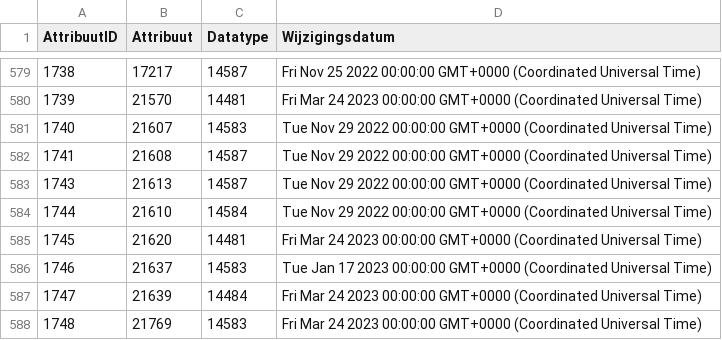
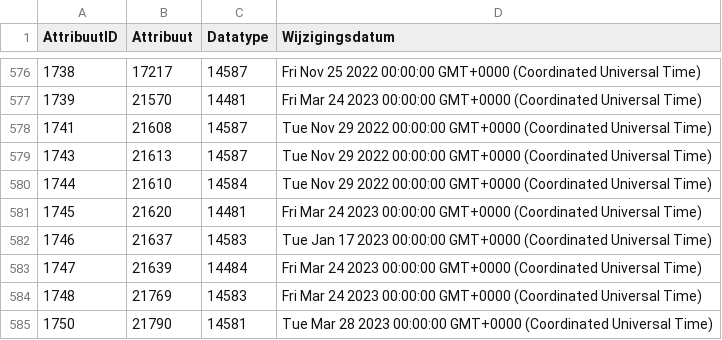
Before and after one commit to Stichting-CROW/imbor-development, a TSV file: data/tsv/imborKern_Attributen.tsv, drawn as a sheet; only a part is shown, gaps mark what is left out; the shorter side is filled out with more unchanged rows; removed rows and columns are numbered as before the commit, all else as after; the diff covers the shown part only; the diff names each change by its address in the sheet, - before the commit and + after, or states it on an @@ line.

```diff
--- a/data/tsv/imborKern_Attributen.tsv
+++ b/data/tsv/imborKern_Attributen.tsv
-row 581: 1740 | 21607 | 14583 | Tue Nov 29 2022 00:00:00 GMT+0000 (Coordinated Universal Time)
```
Also changed, not shown: 15 added rows and 3 removed rows elsewhere in this file, data/tsv/imborKern_EnumeratiesDomeinwaarden.tsv, data/tsv/imborKern_K_KlassenAttributen.tsv, 12 other files.
